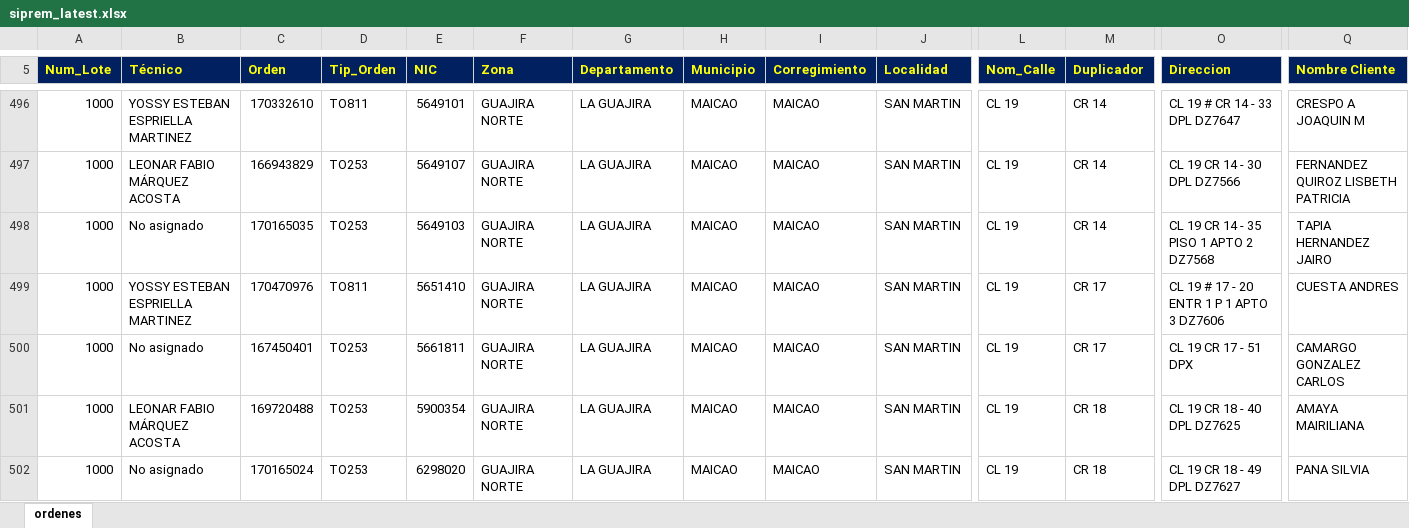
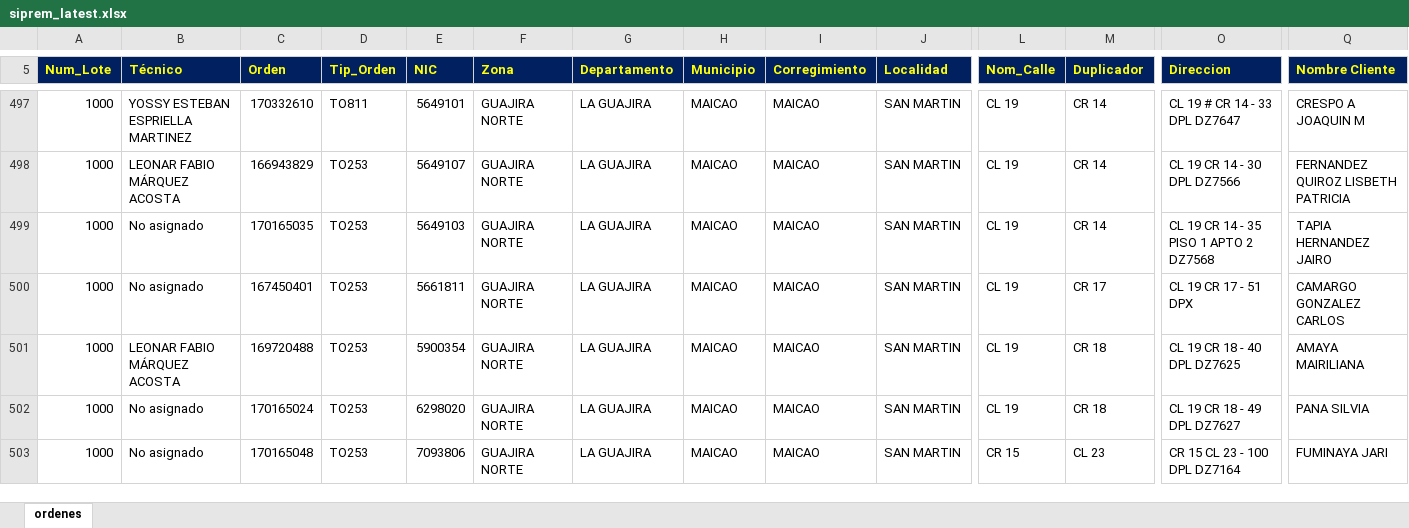
Before and after one commit to vikano27-debug/Dashboard_ING_VOA_Guajira, an Excel workbook: siprem_latest.xlsx, sheet ordenes, drawn as a sheet; only a part is shown, gaps mark what is left out; the shorter side is filled out with more unchanged rows; values as stored, in another font and other column widths than the file's, no borders; removed rows and columns are numbered as before the commit, all else as after; rows hold the shown columns only; the diff covers the shown part only; the diff names each change by its address in the sheet, - before the commit and + after, or states it on an @@ line.

Commit message:
Actualizacion automatica SIPREM y Casuistica GUAJIRA

```diff
--- a/siprem_latest.xlsx (sheet ordenes)
+++ b/siprem_latest.xlsx (sheet ordenes)
-row 499: 1000 | YOSSY ESTEBAN ESPRIELLA MARTINEZ | 170470976 | TO811 | 5651410 | GUAJIRA NORTE | LA GUAJIRA | MAICAO | MAICAO | SAN MARTIN | CL 19 | CR 17 | CL 19 # 17 - 20 ENTR 1 P 1 APTO 3 DZ7606 | CUESTA ANDRES
```
Also changed, not shown: 25 added rows, 23 removed rows and 89 edited cells elsewhere in this sheet.
